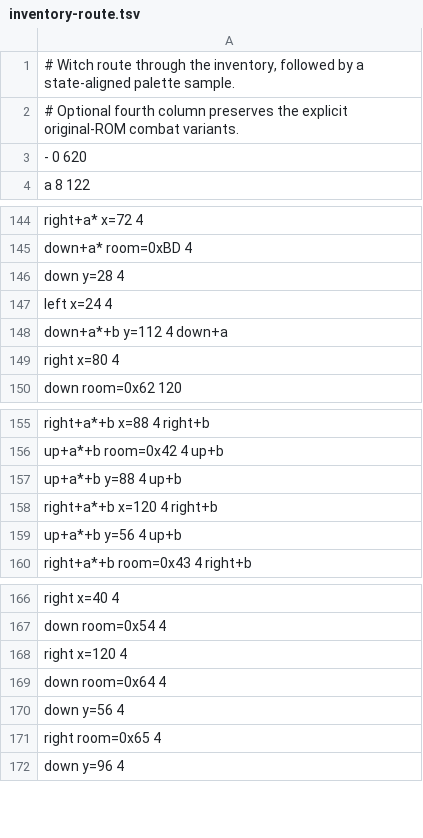
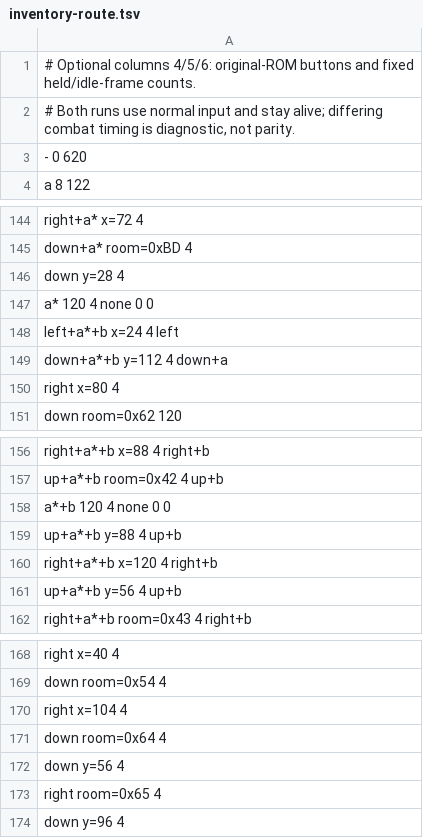
Before and after one commit to jamesj999/Java-LADX, a TSV file: tools/opening/inventory-route.tsv, drawn as a sheet; only a part is shown, gaps mark what is left out.

```diff
--- a/tools/opening/inventory-route.tsv
+++ b/tools/opening/inventory-route.tsv
@@ -1,3 +1,3 @@
-# Witch route through the inventory, followed by a state-aligned palette sample.
-# Optional fourth column preserves the explicit original-ROM combat variants.
+# Optional columns 4/5/6: original-ROM buttons and fixed held/idle-frame counts.
+# Both runs use normal input and stay alive; differing combat timing is diagnostic, not parity.
 - 0 620
@@ -146,3 +146,4 @@ down+a* room=0xBD 4
 down y=28 4
-left x=24 4
+a* 120 4 none 0 0
+left+a*+b x=24 4 left
 down+a*+b y=112 4 down+a
@@ -156,2 +157,3 @@ right+a*+b x=88 4 right+b
 up+a*+b room=0x42 4 up+b
+a*+b 120 4 none 0 0
 up+a*+b y=88 4 up+b
@@ -167,3 +169,3 @@ right x=40 4
 down room=0x54 4
-right x=120 4
+right x=104 4
 down room=0x64 4
```
Also changed, not shown: tools/opening/witch-route.tsv, 15 other files.
